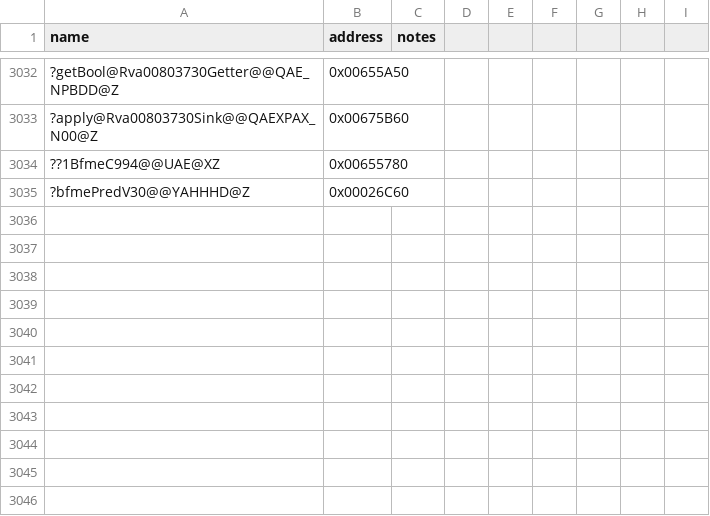
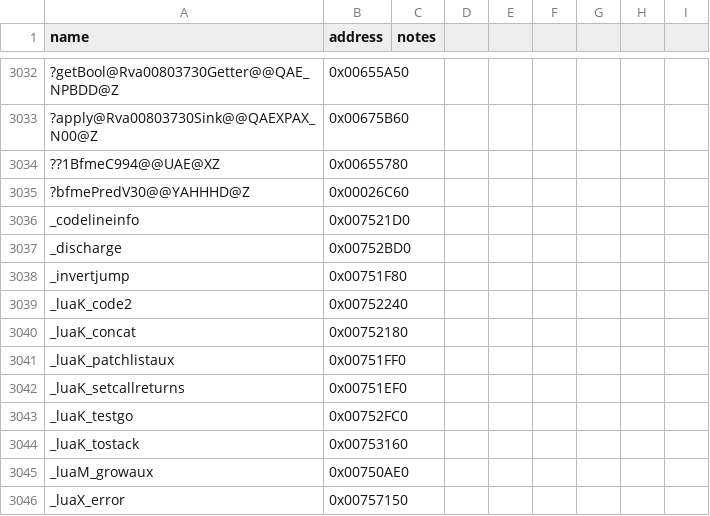
Before and after one commit to NotNBR/Open-BFME-2, a CSV file: reverse/symbols.csv, drawn as a sheet; only a part is shown, gaps mark what is left out; the diff names each change by its address in the sheet, - before the commit and + after, or states it on an @@ line.

```diff
--- a/reverse/symbols.csv
+++ b/reverse/symbols.csv
+row 3036: _codelineinfo | 0x007521D0
+row 3037: _discharge | 0x00752BD0
+row 3038: _invertjump | 0x00751F80
+row 3039: _luaK_code2 | 0x00752240
+row 3040: _luaK_concat | 0x00752180
+row 3041: _luaK_patchlistaux | 0x00751FF0
+row 3042: _luaK_setcallreturns | 0x00751EF0
+row 3043: _luaK_testgo | 0x00752FC0
+row 3044: _luaK_tostack | 0x00753160
+row 3045: _luaM_growaux | 0x00750AE0
+row 3046: _luaX_error | 0x00757150
```
Also changed, not shown: 2 other files.
